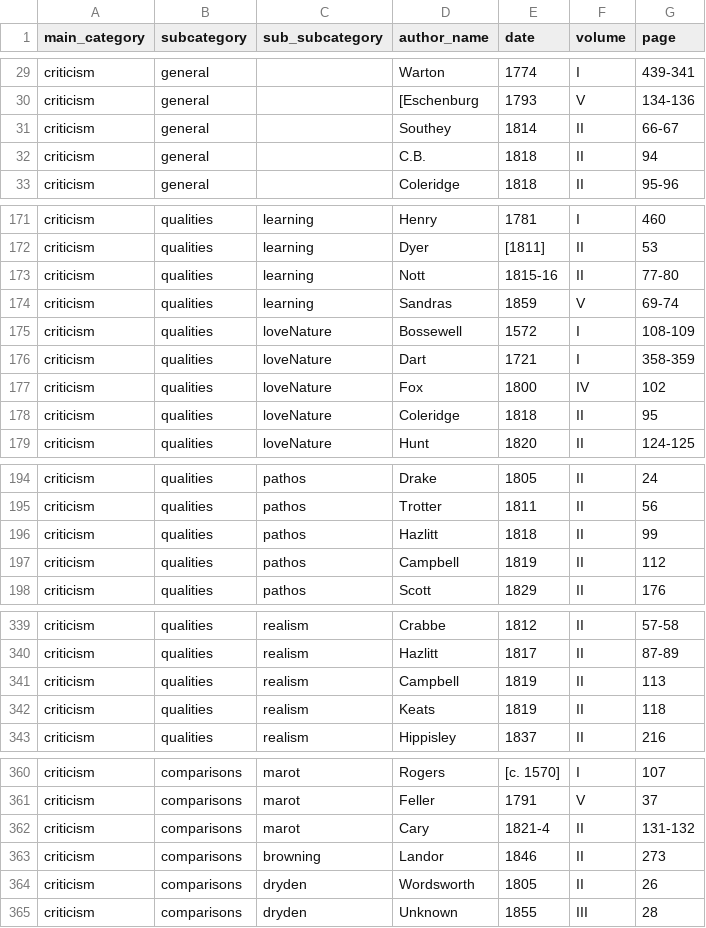
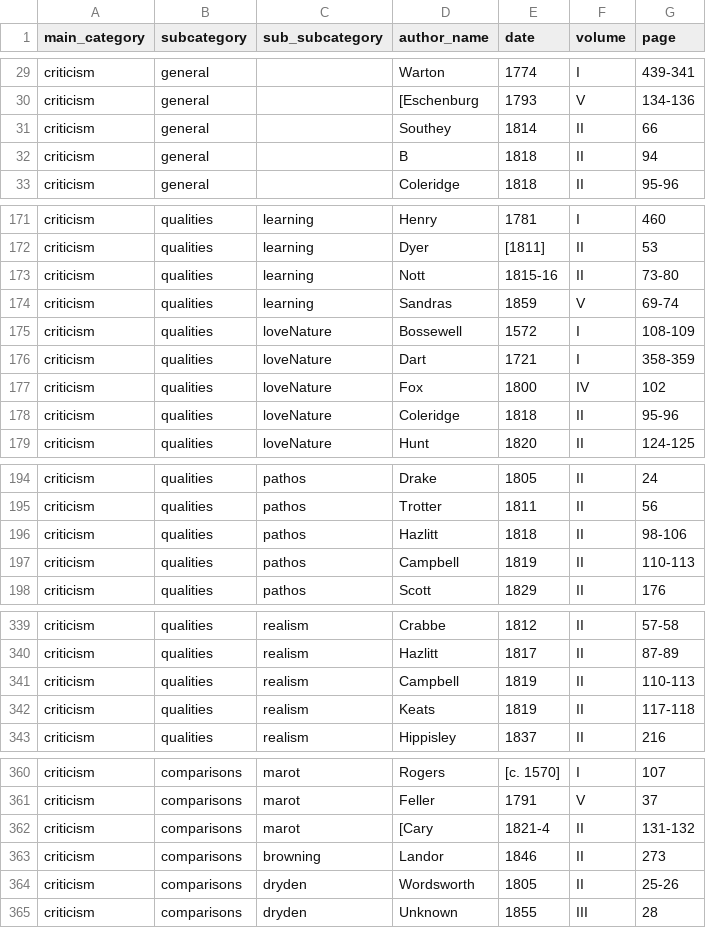
Before and after one commit to FNS-Spurgeon/2-DataExtraction, a CSV file: index/index-csv/index-criticism.csv, drawn as a sheet; only a part is shown, gaps mark what is left out; the diff covers the shown part only.

Commit message:
Update index and add 1801-1825 raw CSV

```diff
--- a/index/index-csv/index-criticism.csv
+++ b/index/index-csv/index-criticism.csv
@@ -30,4 +30,4 @@ criticism,general,,Warton,1774,I,439-341
 criticism,general,,[Eschenburg,1793,V,134-136
-criticism,general,,Southey,1814,II,66-67
-criticism,general,,C.B.,1818,II,94
+criticism,general,,Southey,1814,II,66
+criticism,general,,B,1818,II,94
 criticism,general,,Coleridge,1818,II,95-96
@@ -172,3 +172,3 @@ criticism,qualities,learning,Henry,1781,I,460
 criticism,qualities,learning,Dyer,[1811],II,53
-criticism,qualities,learning,Nott,1815-16,II,77-80
+criticism,qualities,learning,Nott,1815-16,II,73-80
 criticism,qualities,learning,Sandras,1859,V,69-74
@@ -177,3 +177,3 @@ criticism,qualities,loveNature,Dart,1721,I,358-359
 criticism,qualities,loveNature,Fox,1800,IV,102
-criticism,qualities,loveNature,Coleridge,1818,II,95
+criticism,qualities,loveNature,Coleridge,1818,II,95-96
 criticism,qualities,loveNature,Hunt,1820,II,124-125
@@ -195,4 +195,4 @@ criticism,qualities,pathos,Drake,1805,II,24
 criticism,qualities,pathos,Trotter,1811,II,56
-criticism,qualities,pathos,Hazlitt,1818,II,99
-criticism,qualities,pathos,Campbell,1819,II,112
+criticism,qualities,pathos,Hazlitt,1818,II,98-106
+criticism,qualities,pathos,Campbell,1819,II,110-113
 criticism,qualities,pathos,Scott,1829,II,176
@@ -340,4 +340,4 @@ criticism,qualities,realism,Crabbe,1812,II,57-58
 criticism,qualities,realism,Hazlitt,1817,II,87-89
-criticism,qualities,realism,Campbell,1819,II,113
-criticism,qualities,realism,Keats,1819,II,118
+criticism,qualities,realism,Campbell,1819,II,110-113
+criticism,qualities,realism,Keats,1819,II,117-118
 criticism,qualities,realism,Hippisley,1837,II,216
@@ -361,5 +361,5 @@ criticism,comparisons,marot,Rogers,[c. 1570],I,107
 criticism,comparisons,marot,Feller,1791,V,37
-criticism,comparisons,marot,Cary,1821-4,II,131-132
+criticism,comparisons,marot,[Cary,1821-4,II,131-132
 criticism,comparisons,browning,Landor,1846,II,273
-criticism,comparisons,dryden,Wordsworth,1805,II,26
+criticism,comparisons,dryden,Wordsworth,1805,II,25-26
 criticism,comparisons,dryden,Unknown,1855,III,28
```
Also changed, not shown: 16 edited cells elsewhere in this file, index/index-csv/index-bibliography.csv, index/index-csv/index-illustrations.csv, 8 other files.
